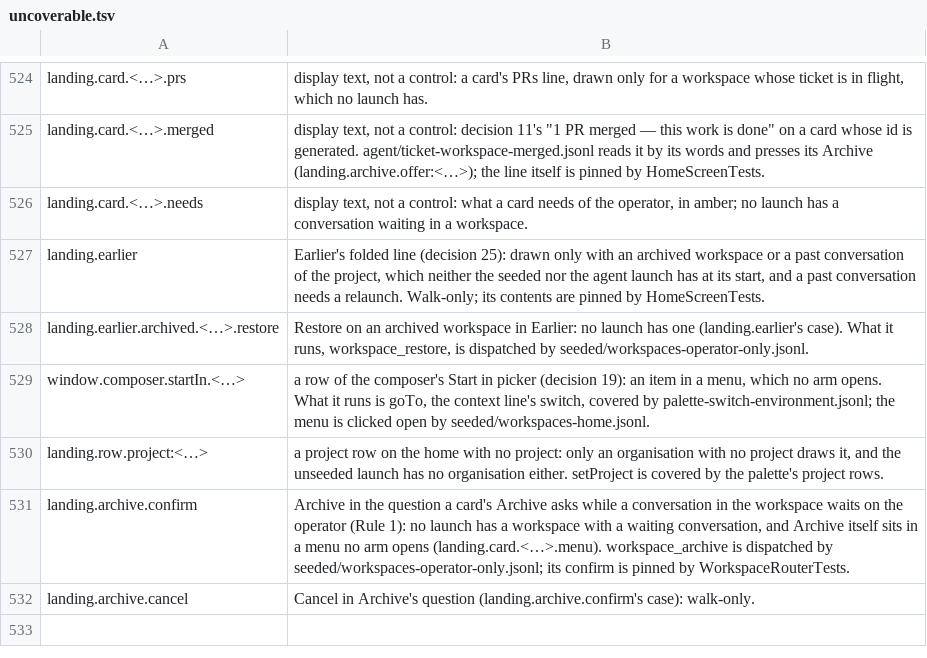
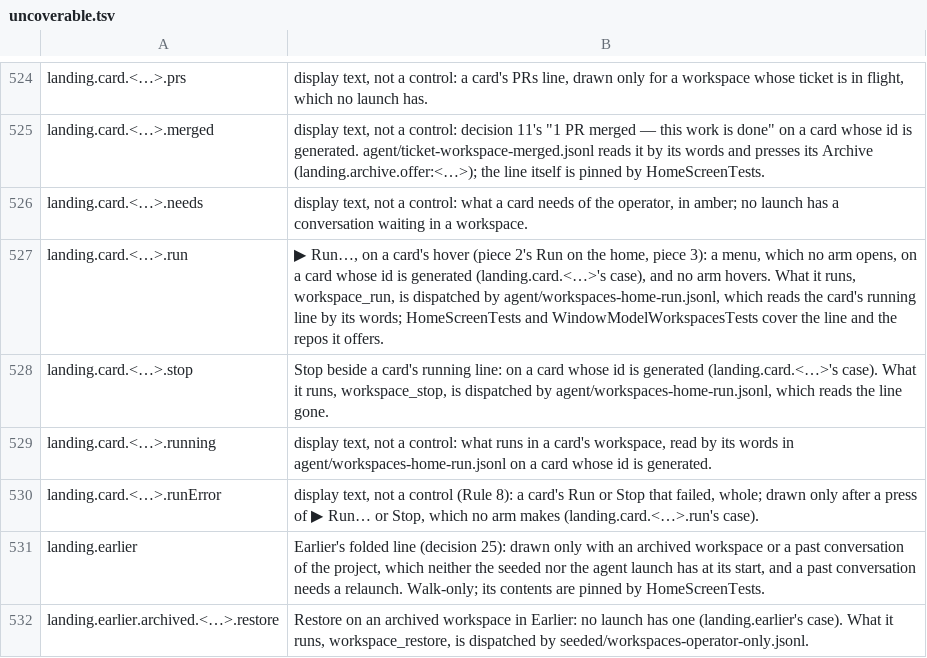
Before and after one commit to yehia-khalil/wakil, a TSV file: e2e/checks/uncoverable.tsv, drawn as a sheet; only a part is shown, gaps mark what is left out; the shorter side is filled out with more unchanged rows; the diff names each change by its address in the sheet, - before the commit and + after, or states it on an @@ line.

Commit message:
workspaces: ▶ Run on the home's card — each copy's saved recipe, what runs on the PRs line with Stop, the runner's every change told; the check, the plan's phase F and a dated amendment

```diff
--- a/e2e/checks/uncoverable.tsv
+++ b/e2e/checks/uncoverable.tsv
+row 527: landing.card.<…>.run | ▶ Run…, on a card's hover (piece 2's Run on the home, piece 3): a menu, which no arm opens, on a card whose id is generated (landing.card.<…>'s case), and no arm hovers. What it runs, workspace_run, is dispatched by agent/workspaces-home-run.jsonl, which reads the card's running line by its words; HomeScreenTests and WindowModelWorkspacesTests cover the line and the repos it offers.
+row 528: landing.card.<…>.stop | Stop beside a card's running line: on a card whose id is generated (landing.card.<…>'s case). What it runs, workspace_stop, is dispatched by agent/workspaces-home-run.jsonl, which reads the line gone.
+row 529: landing.card.<…>.running | display text, not a control: what runs in a card's workspace, read by its words in agent/workspaces-home-run.jsonl on a card whose id is generated.
+row 530: landing.card.<…>.runError | display text, not a control (Rule 8): a card's Run or Stop that failed, whole; drawn only after a press of ▶ Run… or Stop, which no arm makes (landing.card.<…>.run's case).
```
Also changed, not shown: 11 other files.
